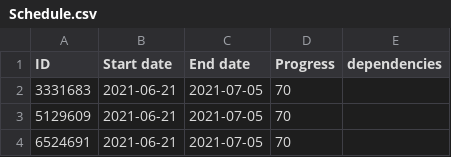
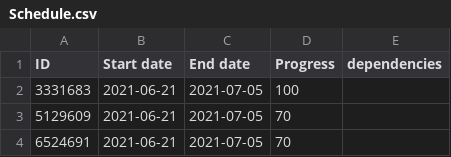
Before and after one commit to noghabaei/CPMS-Online-Viewer, a CSV file: core/static/assets/fbx/Schedule.csv, drawn as a sheet; only a part is shown.

```diff
--- a/core/static/assets/fbx/Schedule.csv
+++ b/core/static/assets/fbx/Schedule.csv
@@ -1,3 +1,3 @@
 ID,Start date ,End date ,Progress,dependencies
-3331683,2021-06-21,2021-07-05,70,
+3331683,2021-06-21,2021-07-05,100,
 5129609,2021-06-21,2021-07-05,70,
```
Also changed, not shown: 1 other file.
